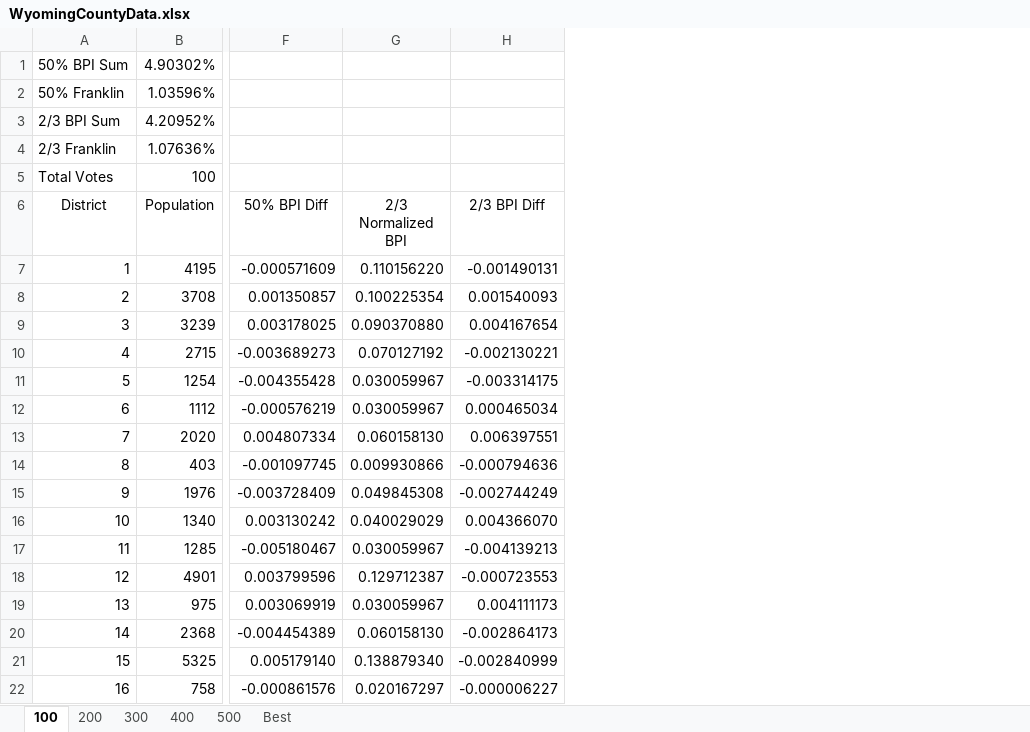
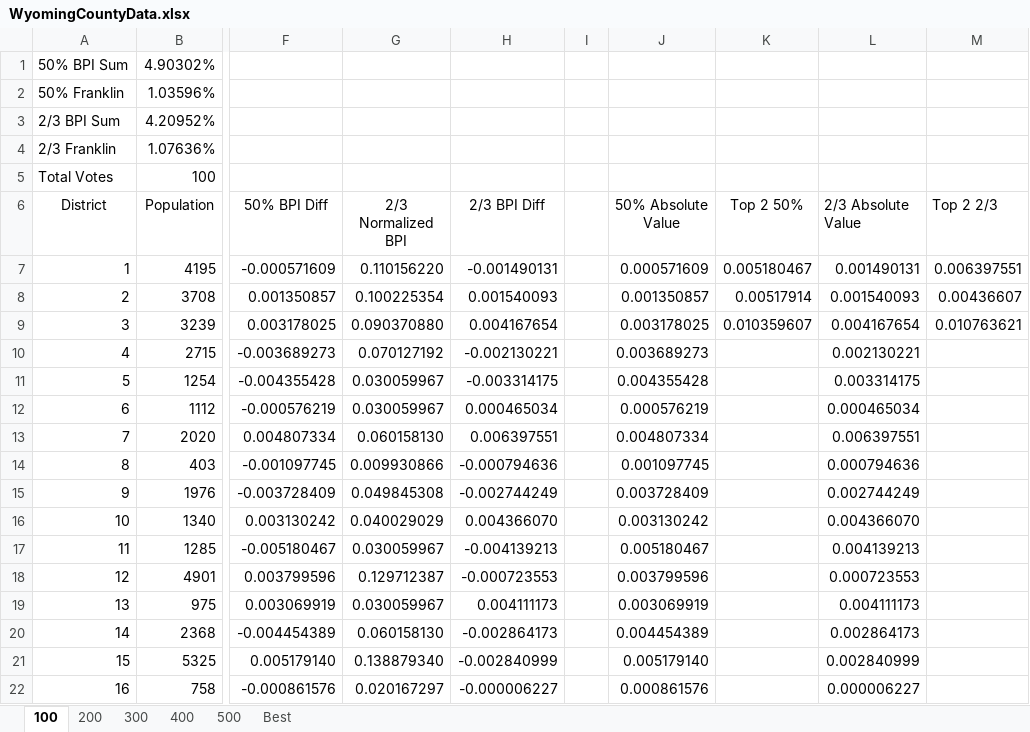
Before and after one commit to ItBeCharlie/Banzhaf, an Excel workbook: python/csvs/WyomingCountyData.xlsx, sheet 100, drawn as a sheet; only a part is shown, gaps mark what is left out; values as stored, in another font and other column widths than the file's, no borders; the diff names each change by its address in the sheet, - before the commit and + after, or states it on an @@ line.

```diff
--- a/python/csvs/WyomingCountyData.xlsx (sheet 100)
+++ b/python/csvs/WyomingCountyData.xlsx (sheet 100)
+column I, empty
+column J (50% Absolute Value), rows 7-22: 0.000571609 | 0.001350857 | 0.003178025 | 0.003689273 | 0.004355428 | 0.000576219 | 0.004807334 | 0.001097745 | 0.003728409 | 0.003130242 | 0.005180467 | 0.003799596 | 0.003069919 | 0.004454389 | 0.005179140 | 0.000861576
+column K (Top 2 50%), rows 7-9: 0.005180467 | 0.00517914 | 0.010359607
+column L (2/3 Absolute Value), rows 7-22: 0.001490131 | 0.001540093 | 0.004167654 | 0.002130221 | 0.003314175 | 0.000465034 | 0.006397551 | 0.000794636 | 0.002744249 | 0.004366070 | 0.004139213 | 0.000723553 | 0.004111173 | 0.002864173 | 0.002840999 | 0.000006227
+column M (Top 2 2/3), rows 7-9: 0.006397551 | 0.00436607 | 0.010763621
```
Also changed, not shown: sheet 400, sheet 500, sheet 300, sheet Best, sheet 200, formulas that keep their value, 5 other files.
